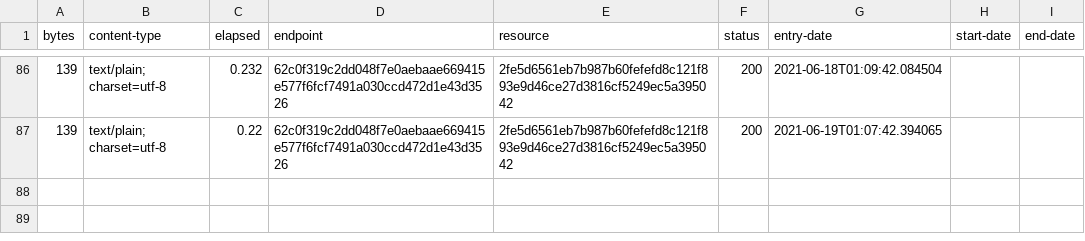
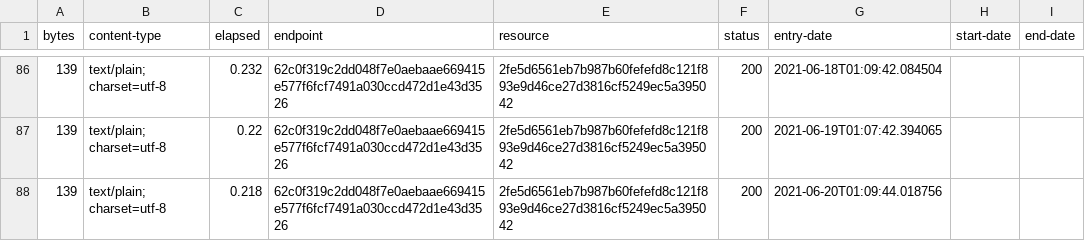
Before and after one commit to digital-land/planning-permission-status-collection, a CSV file: collection/log.csv, drawn as a sheet; only a part is shown, gaps mark what is left out; the diff names each change by its address in the sheet, - before the commit and + after, or states it on an @@ line.

Commit message:
Collection 2021-06-20

```diff
--- a/collection/log.csv
+++ b/collection/log.csv
+row 88: 139 | text/plain; charset=utf-8 | 0.218 | 62c0f319c2dd048f7e0aebaae669415e577f6fcf7491a030ccd472d1e43d3526 | 2fe5d6561eb7b987b60fefefd8c121f893e9d46ce27d3816cf5249ec5a395042 | 200 | 2021-06-20T01:09:44.018756
```
